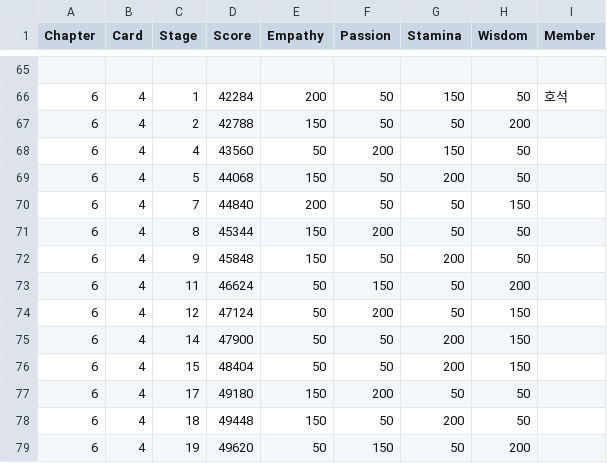
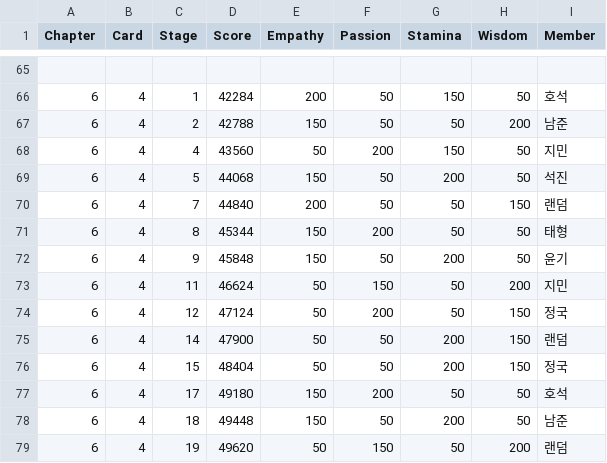
Before and after one commit to imFlyLikeG6/imflylikeg6.github.io, a CSV file: script/stage_info.csv, drawn as a sheet; only a part is shown, gaps mark what is left out.

```diff
--- a/script/stage_info.csv
+++ b/script/stage_info.csv
@@ -66,14 +66,14 @@ Chapter,Card,Stage,Score,Empathy,Passion,Stamina,Wisdom,Member
 6,4,1,42284,200,50,150,50,호석
-6,4,2,42788,150,50,50,200,
-6,4,4,43560,50,200,150,50,
-6,4,5,44068,150,50,200,50,
-6,4,7,44840,200,50,50,150,
-6,4,8,45344,150,200,50,50,
-6,4,9,45848,150,50,200,50,
-6,4,11,46624,50,150,50,200,
-6,4,12,47124,50,200,50,150,
-6,4,14,47900,50,50,200,150,
-6,4,15,48404,50,50,200,150,
-6,4,17,49180,150,200,50,50,
-6,4,18,49448,150,50,200,50,
-6,4,19,49620,50,150,50,200,
+6,4,2,42788,150,50,50,200,남준
+6,4,4,43560,50,200,150,50,지민
+6,4,5,44068,150,50,200,50,석진
+6,4,7,44840,200,50,50,150,랜덤
+6,4,8,45344,150,200,50,50,태형
+6,4,9,45848,150,50,200,50,윤기
+6,4,11,46624,50,150,50,200,지민
+6,4,12,47124,50,200,50,150,정국
+6,4,14,47900,50,50,200,150,랜덤
+6,4,15,48404,50,50,200,150,정국
+6,4,17,49180,150,200,50,50,호석
+6,4,18,49448,150,50,200,50,남준
+6,4,19,49620,50,150,50,200,랜덤
```
Also changed, not shown: 1 other file.
